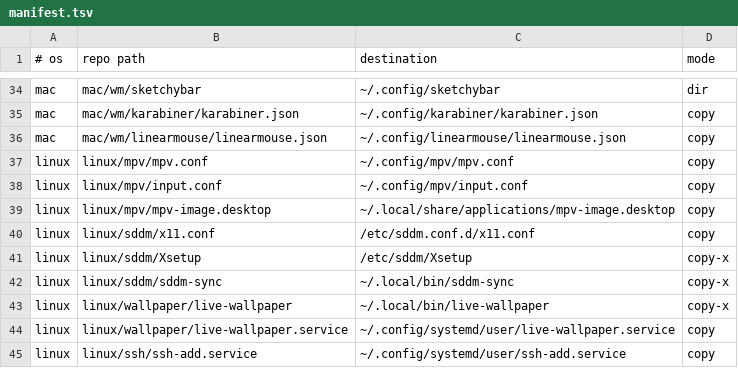
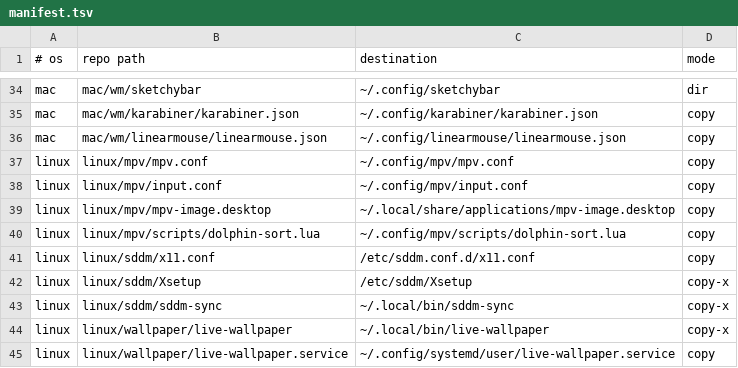
Before and after one commit to roynulrohan/dotfiles, a TSV file: manifest.tsv, drawn as a sheet; only a part is shown, gaps mark what is left out; the shorter side is filled out with more unchanged rows; the diff names each change by its address in the sheet, - before the commit and + after, or states it on an @@ line.

Commit message:
mpv: next/previous image in Dolphin's sort order (cachy-os)
autocreate-playlist sorts a folder by name only, so the arrows jumped around when Dolphin sorted by date. dolphin-sort.lua reorders the playlist from Dolphin's per-folder view settings (or its global default): name, modified, created, accessed, size or type.

```diff
--- a/manifest.tsv
+++ b/manifest.tsv
+row 40: linux | linux/mpv/scripts/dolphin-sort.lua | ~/.config/mpv/scripts/dolphin-sort.lua | copy
```
Also changed, not shown: 2 other files.
